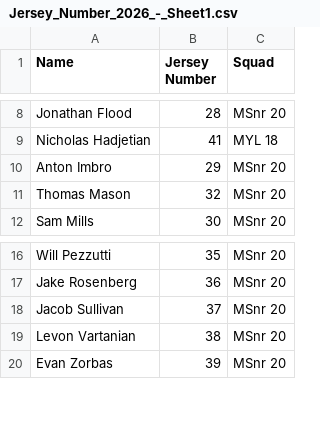
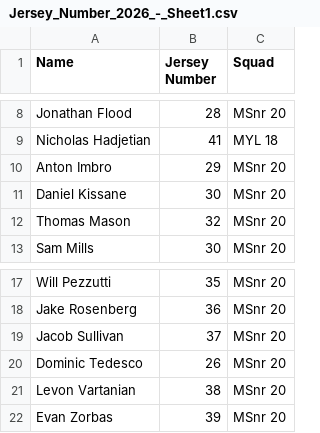
Before and after one commit to Gordo-3/gps-dashboard, a CSV file: Jersey_Number_2026_-_Sheet1.csv, drawn as a sheet; only a part is shown, gaps mark what is left out.

```diff
--- a/Jersey_Number_2026_-_Sheet1.csv
+++ b/Jersey_Number_2026_-_Sheet1.csv
@@ -10,2 +10,3 @@ Nicholas Hadjetian,41,MYL 18
 Anton Imbro,29,MSnr 20
+Daniel Kissane,30,MSnr 20
 Thomas Mason,32,MSnr 20
@@ -18,2 +19,3 @@ Jake Rosenberg,36,MSnr 20
 Jacob Sullivan,37,MSnr 20
+Dominic Tedesco,26,MSnr 20
 Levon Vartanian,38,MSnr 20
```
